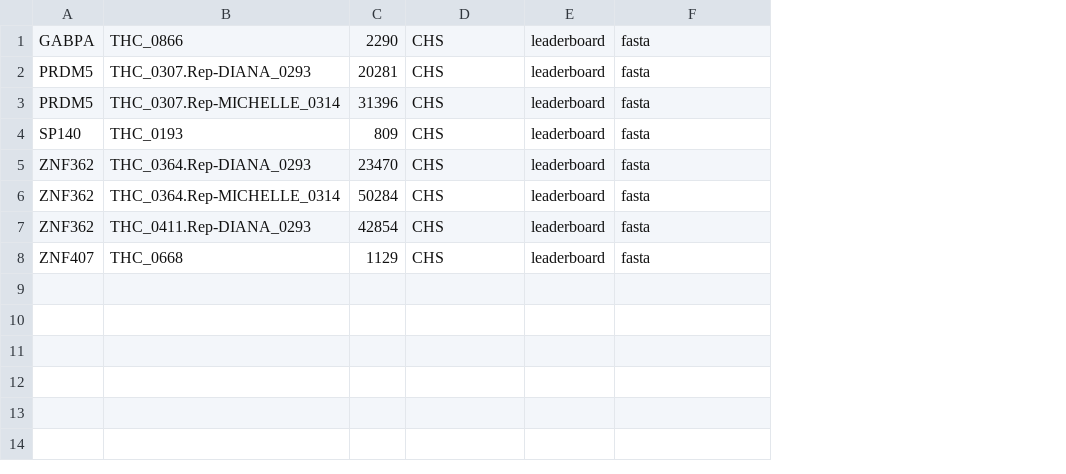
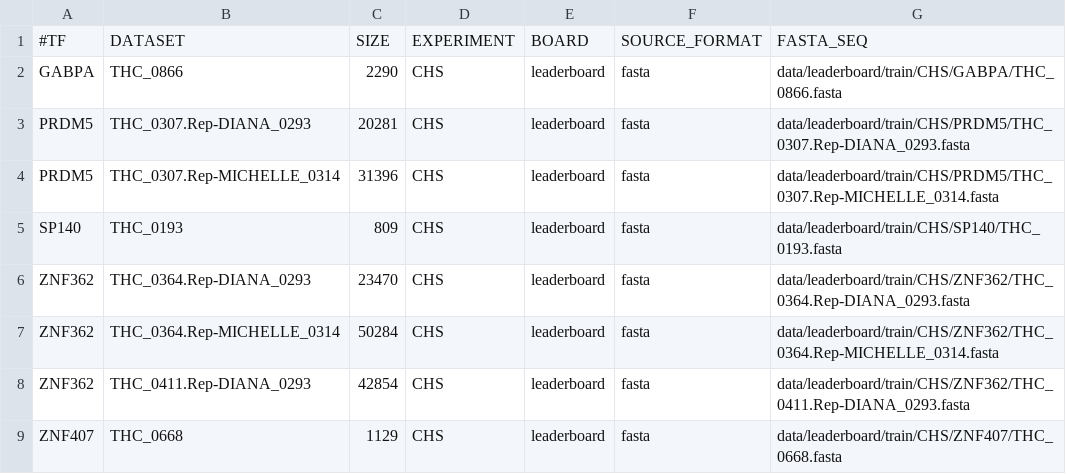
Before and after one commit to jvanheld/IBIS_2024, a TSV file: metadata/leaderboard/TF_DATASET_CHS.tsv, drawn as a sheet; addresses are those after the commit; the diff names each change by its address in the sheet, - before the commit and + after, or states it on an @@ line.

```diff
--- a/metadata/leaderboard/TF_DATASET_CHS.tsv
+++ b/metadata/leaderboard/TF_DATASET_CHS.tsv
+column G, rows 2-9: data/leaderboard/train/CHS/GABPA/THC_0866.fasta | data/leaderboard/train/CHS/PRDM5/THC_0307.Rep-DIANA_0293.fasta | data/leaderboard/train/CHS/PRDM5/THC_0307.Rep-MICHELLE_0314.fasta | data/leaderboard/train/CHS/SP140/THC_0193.fasta | data/leaderboard/train/CHS/ZNF362/THC_0364.Rep-DIANA_0293.fasta | data/leaderboard/train/CHS/ZNF362/THC_0364.Rep-MICHELLE_0314.fasta | data/leaderboard/train/CHS/ZNF362/THC_0411.Rep-DIANA_0293.fasta | data/leaderboard/train/CHS/ZNF407/THC_0668.fasta
+row 1: #TF | DATASET | SIZE | EXPERIMENT | BOARD | SOURCE_FORMAT | FASTA_SEQ
```
Also changed, not shown: metadata/leaderboard/TF_DATASET_GHTS.tsv, metadata/leaderboard/TF_DATASET_HTS.tsv, 3 other files.
